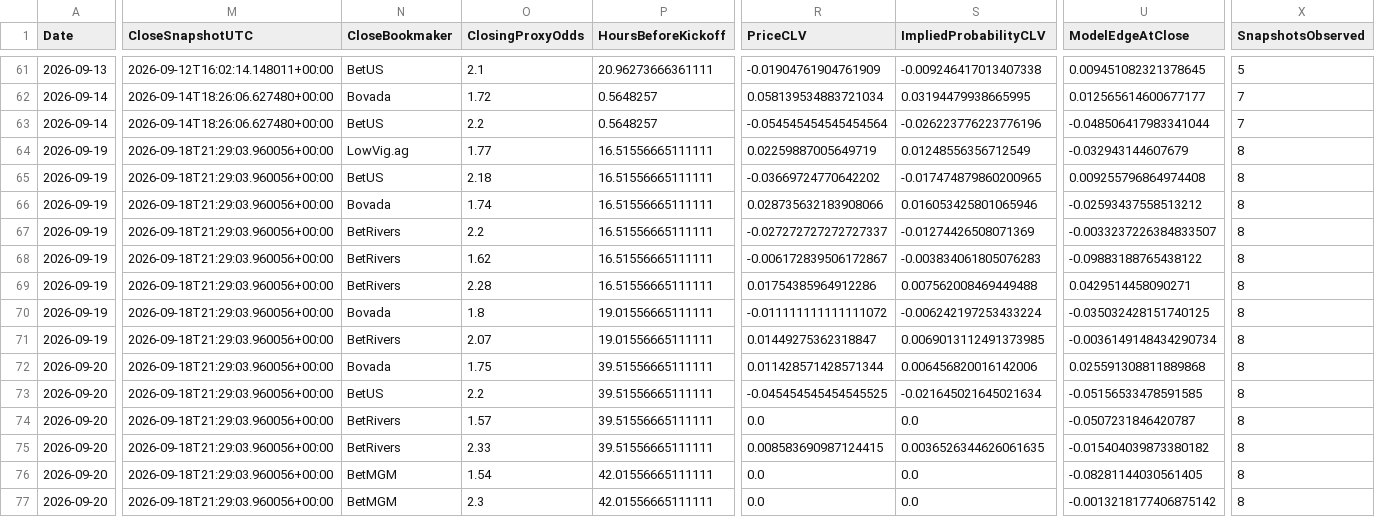
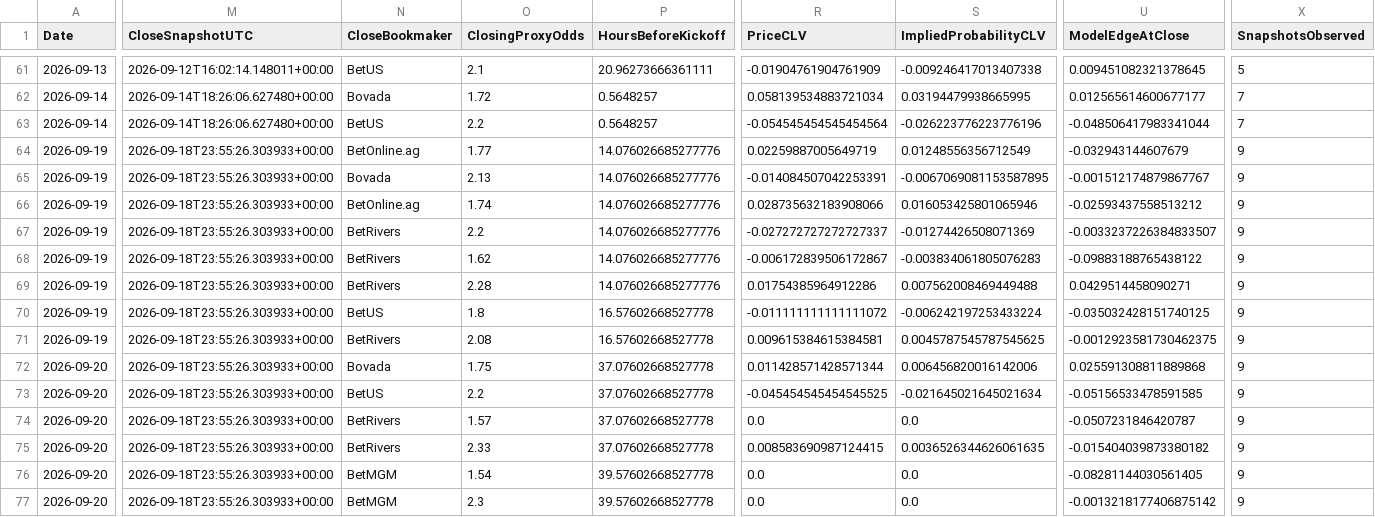
Before and after one commit to mkcesc1988/epl-prediction-engine, a CSV file: data/history/clv_report.csv, drawn as a sheet; only a part is shown, gaps mark what is left out; the diff covers the shown part only; the diff names each change by its address in the sheet, - before the commit and + after, or states it on an @@ line.

```diff
--- a/data/history/clv_report.csv
+++ b/data/history/clv_report.csv
-M64:M77 (CloseSnapshotUTC): 2026-09-18T21:29:03.960056+00:00
+M64:M77 (CloseSnapshotUTC): 2026-09-18T23:55:26.303933+00:00
-N64 (CloseBookmaker): LowVig.ag
+N64 (CloseBookmaker): BetOnline.ag
-P64:P69 (HoursBeforeKickoff): 16.51556665111111
+P64:P69 (HoursBeforeKickoff): 14.076026685277776
-X64:X77 (SnapshotsObserved): 8
+X64:X77 (SnapshotsObserved): 9
-N65 (CloseBookmaker): BetUS
+N65 (CloseBookmaker): Bovada
-O65 (ClosingProxyOdds): 2.18
+O65 (ClosingProxyOdds): 2.13
-R65 (PriceCLV): -0.03669724770642202
+R65 (PriceCLV): -0.014084507042253391
-S65 (ImpliedProbabilityCLV): -0.017474879860200965
+S65 (ImpliedProbabilityCLV): -0.0067069081153587895
-U65 (ModelEdgeAtClose): 0.009255796864974408
+U65 (ModelEdgeAtClose): -0.001512174879867767
-N66 (CloseBookmaker): Bovada
+N66 (CloseBookmaker): BetOnline.ag
-N70 (CloseBookmaker): Bovada
+N70 (CloseBookmaker): BetUS
-P70:P71 (HoursBeforeKickoff): 19.01556665111111
+P70:P71 (HoursBeforeKickoff): 16.57602668527778
-O71 (ClosingProxyOdds): 2.07
+O71 (ClosingProxyOdds): 2.08
-R71 (PriceCLV): 0.01449275362318847
+R71 (PriceCLV): 0.009615384615384581
-S71 (ImpliedProbabilityCLV): 0.0069013112491373985
+S71 (ImpliedProbabilityCLV): 0.0045787545787545625
-U71 (ModelEdgeAtClose): -0.0036149148434290734
+U71 (ModelEdgeAtClose): -0.0012923581730462375
-P72:P75 (HoursBeforeKickoff): 39.51556665111111
+P72:P75 (HoursBeforeKickoff): 37.07602668527778
-P76:P77 (HoursBeforeKickoff): 42.01556665111111
+P76:P77 (HoursBeforeKickoff): 39.57602668527778
```
Also changed, not shown: 2 edited cells elsewhere in this file, data/history/auto_bet_ledger.csv, data/history/bet_performance_summary.csv, 7 other files.
